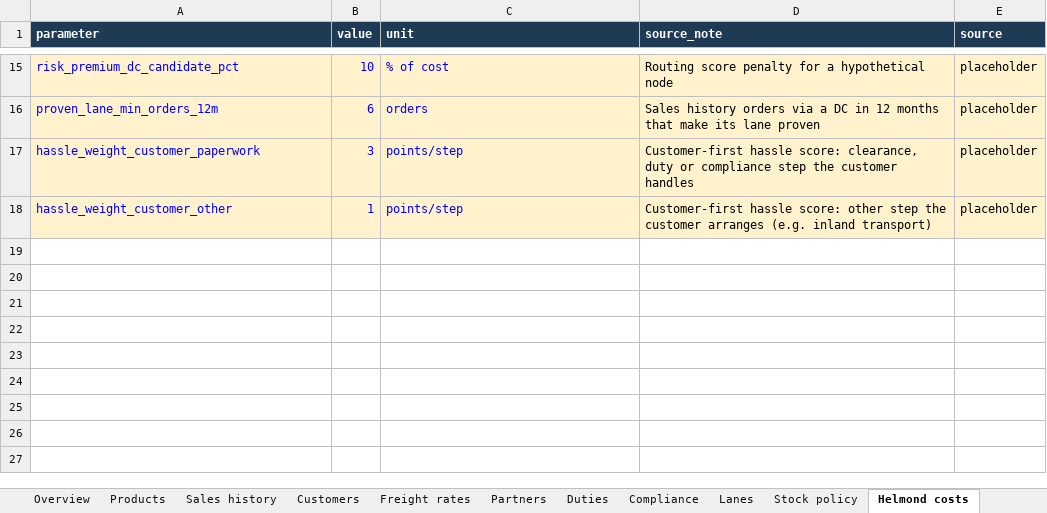
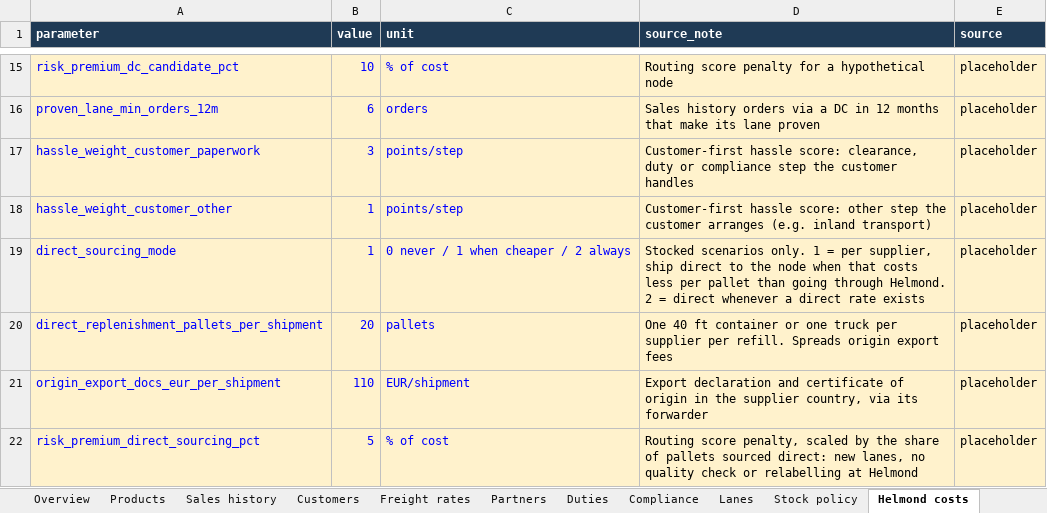
Before and after one commit to SamiElHasouni232235/Flexitog-, an Excel workbook: templates/FlexiTog_data_request_pack.xlsx, sheet Helmond costs, drawn as a sheet; only a part is shown, gaps mark what is left out; values as stored, in another font and other column widths than the file's, no borders; the diff names each change by its address in the sheet, - before the commit and + after, or states it on an @@ line.

```diff
--- a/templates/FlexiTog_data_request_pack.xlsx (sheet Helmond costs)
+++ b/templates/FlexiTog_data_request_pack.xlsx (sheet Helmond costs)
+row 19: direct_sourcing_mode | 1 | 0 never / 1 when cheaper / 2 always | Stocked scenarios only. 1 = per supplier, ship direct to the node when that costs less per pallet than going through Helmond. 2 = direct whenever a direct rate exists | placeholder
+row 20: direct_replenishment_pallets_per_shipment | 20 | pallets | One 40 ft container or one truck per supplier per refill. Spreads origin export fees | placeholder
+row 21: origin_export_docs_eur_per_shipment | 110 | EUR/shipment | Export declaration and certificate of origin in the supplier country, via its forwarder | placeholder
+row 22: risk_premium_direct_sourcing_pct | 5 | % of cost | Routing score penalty, scaled by the share of pallets sourced direct: new lanes, no quality check or relabelling at Helmond | placeholder
```
Also changed, not shown: sheet Freight rates, sheet Overview, sheet Suppliers, 19 other files.
